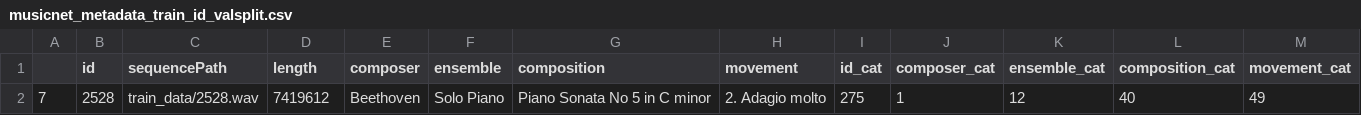
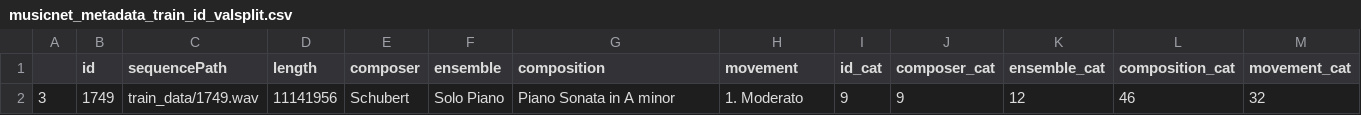
Before and after one commit to natalieh235/JTM, a CSV file: data/musicnet_metadata_train_id_valsplit.csv, drawn as a sheet.

Commit message:
more logging, metadata

```diff
--- a/data/musicnet_metadata_train_id_valsplit.csv
+++ b/data/musicnet_metadata_train_id_valsplit.csv
@@ -1,2 +1,2 @@
 ,id,sequencePath,length,composer,ensemble,composition,movement,id_cat,composer_cat,ensemble_cat,composition_cat,movement_cat
-7,2528,train_data/2528.wav,7419612,Beethoven,Solo Piano,Piano Sonata No 5 in C minor,2. Adagio molto,275,1,12,40,49
+3,1749,train_data/1749.wav,11141956,Schubert,Solo Piano,Piano Sonata in A minor,1. Moderato,9,9,12,46,32
```
Also changed, not shown: data/musicnet_metadata_train_id_trainsplit.csv, 3 other files.
